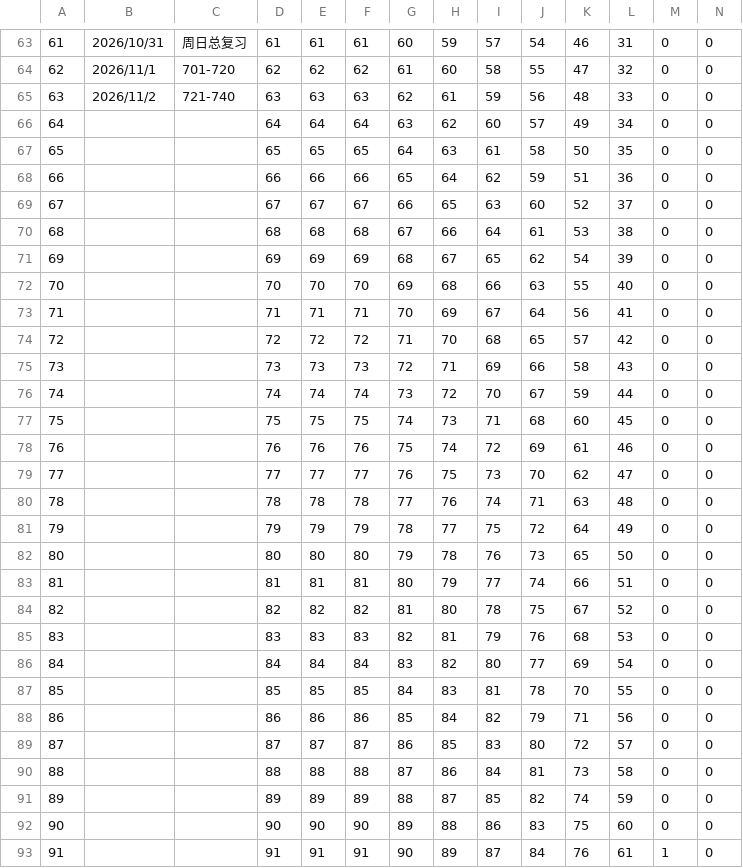
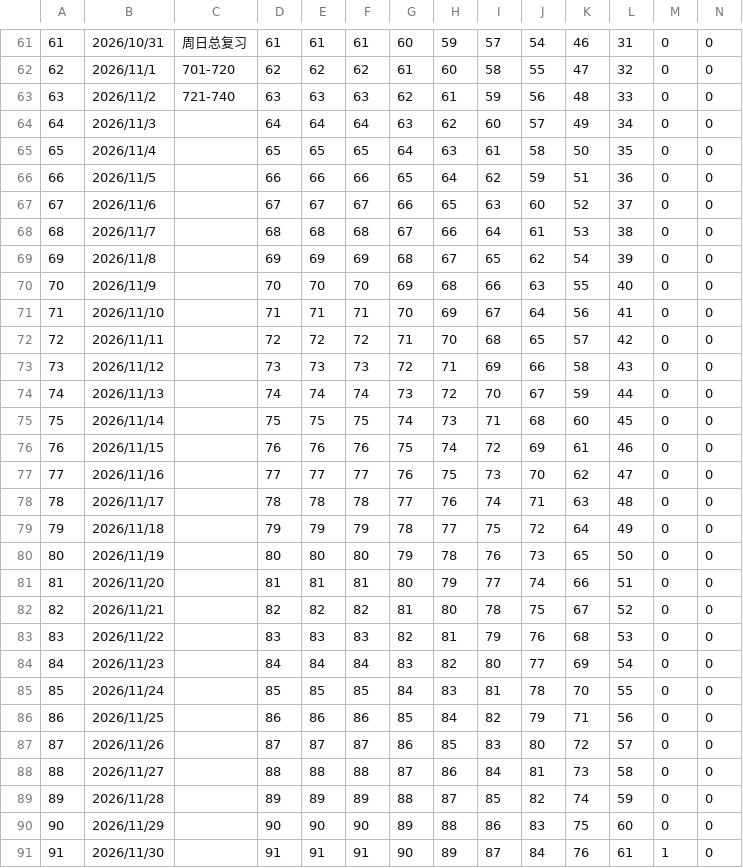
Before and after one commit to Helloworled/vocabulary_memorize_list, a CSV file: data.csv, drawn as a sheet; only a part is shown, gaps mark what is left out; the diff covers the shown part only.

```diff
--- a/data.csv
+++ b/data.csv
@@ -65,29 +63,29 @@
 63,2026/11/2,721-740,63,63,63,62,61,59,56,48,33,0,0
-64,,,64,64,64,63,62,60,57,49,34,0,0
-65,,,65,65,65,64,63,61,58,50,35,0,0
-66,,,66,66,66,65,64,62,59,51,36,0,0
-67,,,67,67,67,66,65,63,60,52,37,0,0
-68,,,68,68,68,67,66,64,61,53,38,0,0
-69,,,69,69,69,68,67,65,62,54,39,0,0
-70,,,70,70,70,69,68,66,63,55,40,0,0
-71,,,71,71,71,70,69,67,64,56,41,0,0
-72,,,72,72,72,71,70,68,65,57,42,0,0
-73,,,73,73,73,72,71,69,66,58,43,0,0
-74,,,74,74,74,73,72,70,67,59,44,0,0
-75,,,75,75,75,74,73,71,68,60,45,0,0
-76,,,76,76,76,75,74,72,69,61,46,0,0
-77,,,77,77,77,76,75,73,70,62,47,0,0
-78,,,78,78,78,77,76,74,71,63,48,0,0
-79,,,79,79,79,78,77,75,72,64,49,0,0
-80,,,80,80,80,79,78,76,73,65,50,0,0
-81,,,81,81,81,80,79,77,74,66,51,0,0
-82,,,82,82,82,81,80,78,75,67,52,0,0
-83,,,83,83,83,82,81,79,76,68,53,0,0
-84,,,84,84,84,83,82,80,77,69,54,0,0
-85,,,85,85,85,84,83,81,78,70,55,0,0
-86,,,86,86,86,85,84,82,79,71,56,0,0
-87,,,87,87,87,86,85,83,80,72,57,0,0
-88,,,88,88,88,87,86,84,81,73,58,0,0
-89,,,89,89,89,88,87,85,82,74,59,0,0
-90,,,90,90,90,89,88,86,83,75,60,0,0
-91,,,91,91,91,90,89,87,84,76,61,1,0
+64,2026/11/3,,64,64,64,63,62,60,57,49,34,0,0
+65,2026/11/4,,65,65,65,64,63,61,58,50,35,0,0
+66,2026/11/5,,66,66,66,65,64,62,59,51,36,0,0
+67,2026/11/6,,67,67,67,66,65,63,60,52,37,0,0
+68,2026/11/7,,68,68,68,67,66,64,61,53,38,0,0
+69,2026/11/8,,69,69,69,68,67,65,62,54,39,0,0
+70,2026/11/9,,70,70,70,69,68,66,63,55,40,0,0
+71,2026/11/10,,71,71,71,70,69,67,64,56,41,0,0
+72,2026/11/11,,72,72,72,71,70,68,65,57,42,0,0
+73,2026/11/12,,73,73,73,72,71,69,66,58,43,0,0
+74,2026/11/13,,74,74,74,73,72,70,67,59,44,0,0
+75,2026/11/14,,75,75,75,74,73,71,68,60,45,0,0
+76,2026/11/15,,76,76,76,75,74,72,69,61,46,0,0
+77,2026/11/16,,77,77,77,76,75,73,70,62,47,0,0
+78,2026/11/17,,78,78,78,77,76,74,71,63,48,0,0
+79,2026/11/18,,79,79,79,78,77,75,72,64,49,0,0
+80,2026/11/19,,80,80,80,79,78,76,73,65,50,0,0
+81,2026/11/20,,81,81,81,80,79,77,74,66,51,0,0
+82,2026/11/21,,82,82,82,81,80,78,75,67,52,0,0
+83,2026/11/22,,83,83,83,82,81,79,76,68,53,0,0
+84,2026/11/23,,84,84,84,83,82,80,77,69,54,0,0
+85,2026/11/24,,85,85,85,84,83,81,78,70,55,0,0
+86,2026/11/25,,86,86,86,85,84,82,79,71,56,0,0
+87,2026/11/26,,87,87,87,86,85,83,80,72,57,0,0
+88,2026/11/27,,88,88,88,87,86,84,81,73,58,0,0
+89,2026/11/28,,89,89,89,88,87,85,82,74,59,0,0
+90,2026/11/29,,90,90,90,89,88,86,83,75,60,0,0
+91,2026/11/30,,91,91,91,90,89,87,84,76,61,1,0
```
Also changed, not shown: 2 removed rows and 103 edited cells elsewhere in this file, 1 other file.
